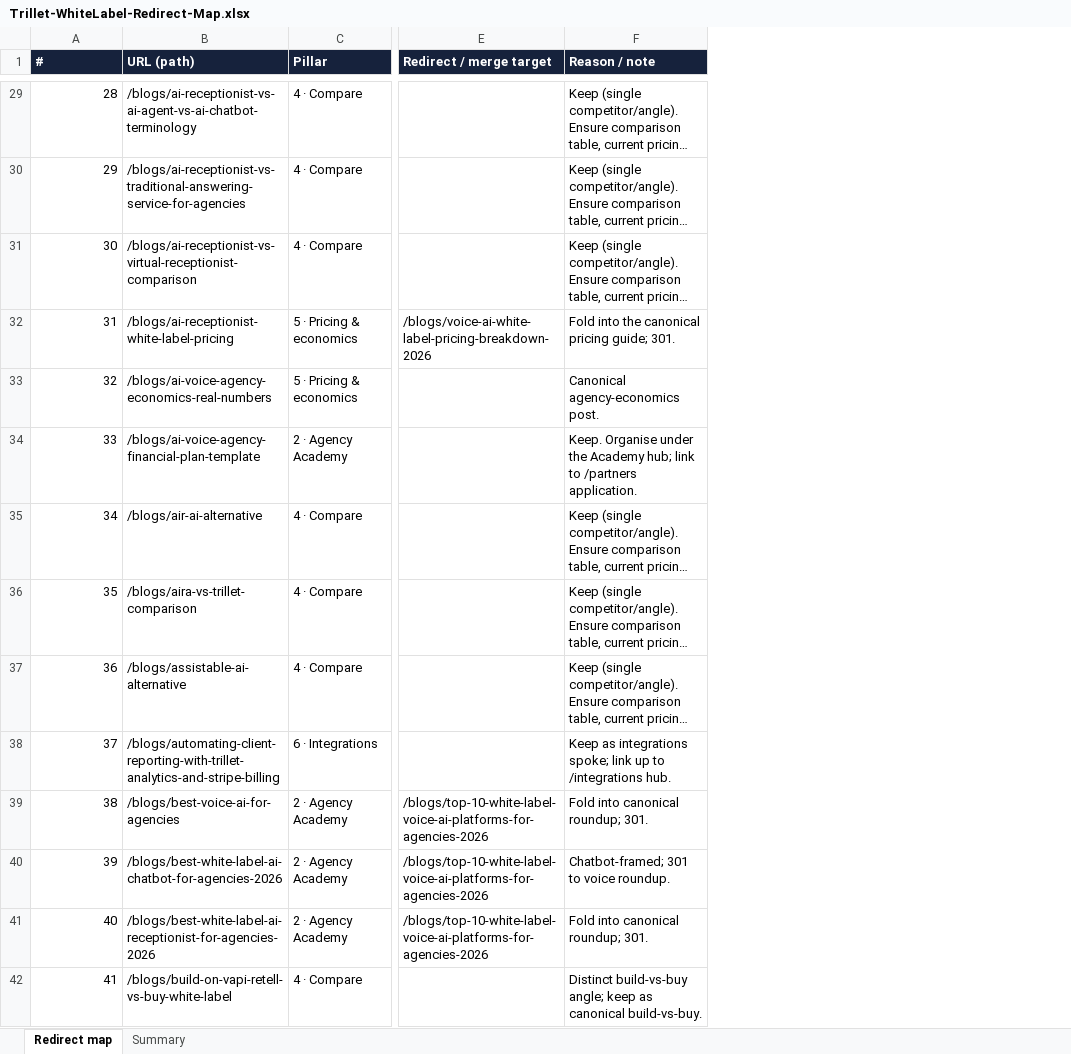
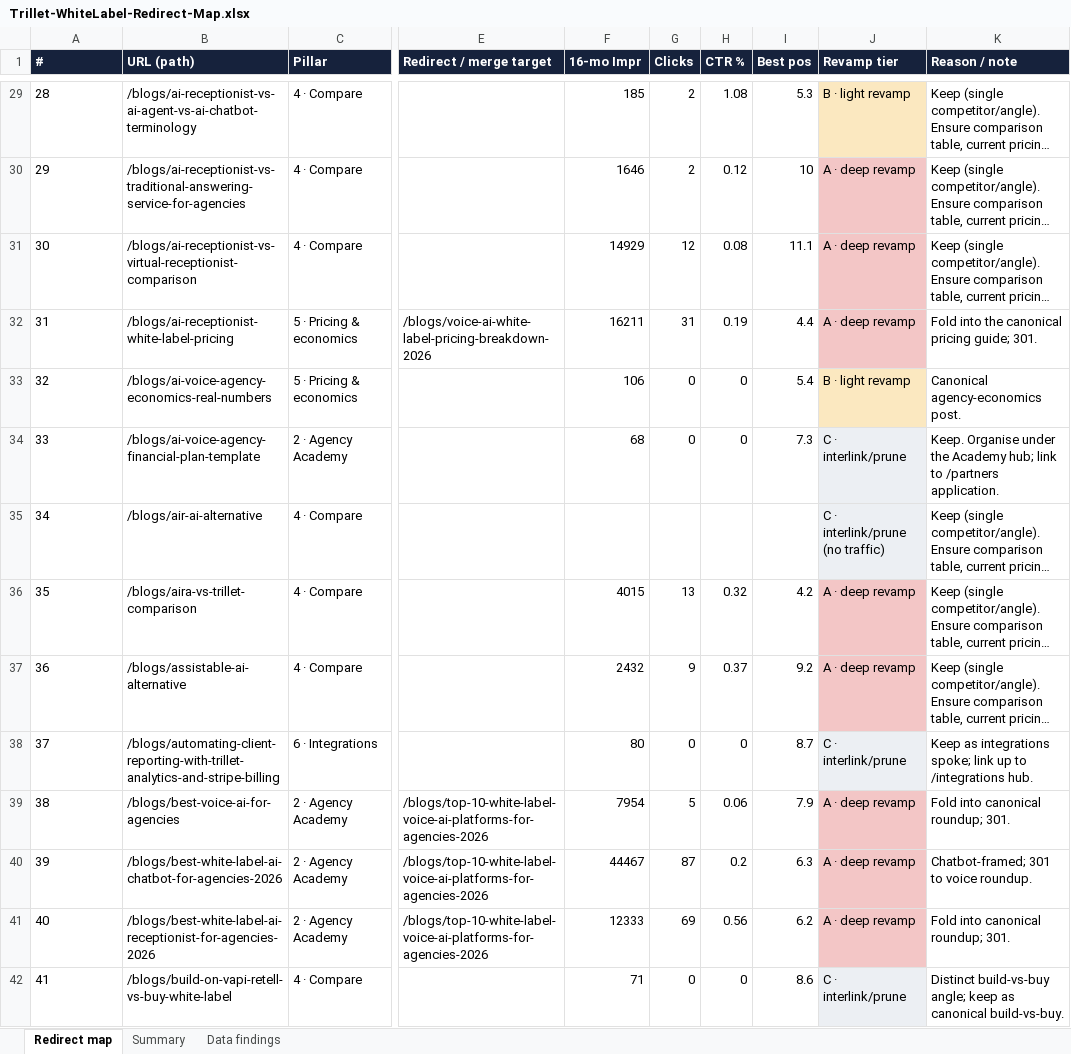
Before and after one commit to agrawalnisha096-web/Test-1, an Excel workbook: seo-audit/Trillet-WhiteLabel-Redirect-Map.xlsx, sheet Redirect map, drawn as a sheet; only a part is shown, gaps mark what is left out; long unchanged cells end in …; values as stored, in another font and other column widths than the file's, no borders; the diff covers the shown part only; the diff names each change by its address in the sheet, - before the commit and + after, or states it on an @@ line.

```diff
--- a/seo-audit/Trillet-WhiteLabel-Redirect-Map.xlsx (sheet Redirect map)
+++ b/seo-audit/Trillet-WhiteLabel-Redirect-Map.xlsx (sheet Redirect map)
+sheet tab: Data findings
+column F (16-mo Impr), rows 29-42: 185 | 1646 | 14929 | 16211 | 106 | 68 |  | 4015 | 2432 | 80 | 7954 | 44467 | 12333 | 71
+column G (Clicks), rows 29-42: 2 | 2 | 12 | 31 | 0 | 0 |  | 13 | 9 | 0 | 5 | 87 | 69 | 0
+column H (CTR %), rows 29-42: 1.08 | 0.12 | 0.08 | 0.19 | 0 | 0 |  | 0.32 | 0.37 | 0 | 0.06 | 0.2 | 0.56 | 0
+column I (Best pos), rows 29-42: 5.3 | 10 | 11.1 | 4.4 | 5.4 | 7.3 |  | 4.2 | 9.2 | 8.7 | 7.9 | 6.3 | 6.2 | 8.6
+column J (Revamp tier), rows 29-42: B · light revamp | A · deep revamp | A · deep revamp | A · deep revamp | B · light revamp | C · interlink/prune | C · interlink/prune (no traffic) | A · deep revamp | A · deep revamp | C · interlink/prune | A · deep revamp | A · deep revamp | A · deep revamp | C · interlink/prune
-A29:A42 alignment: right
+A29:A42 alignment: left
```
Also changed, not shown: cell formats elsewhere in this sheet, sheet Summary, 1 other file.
